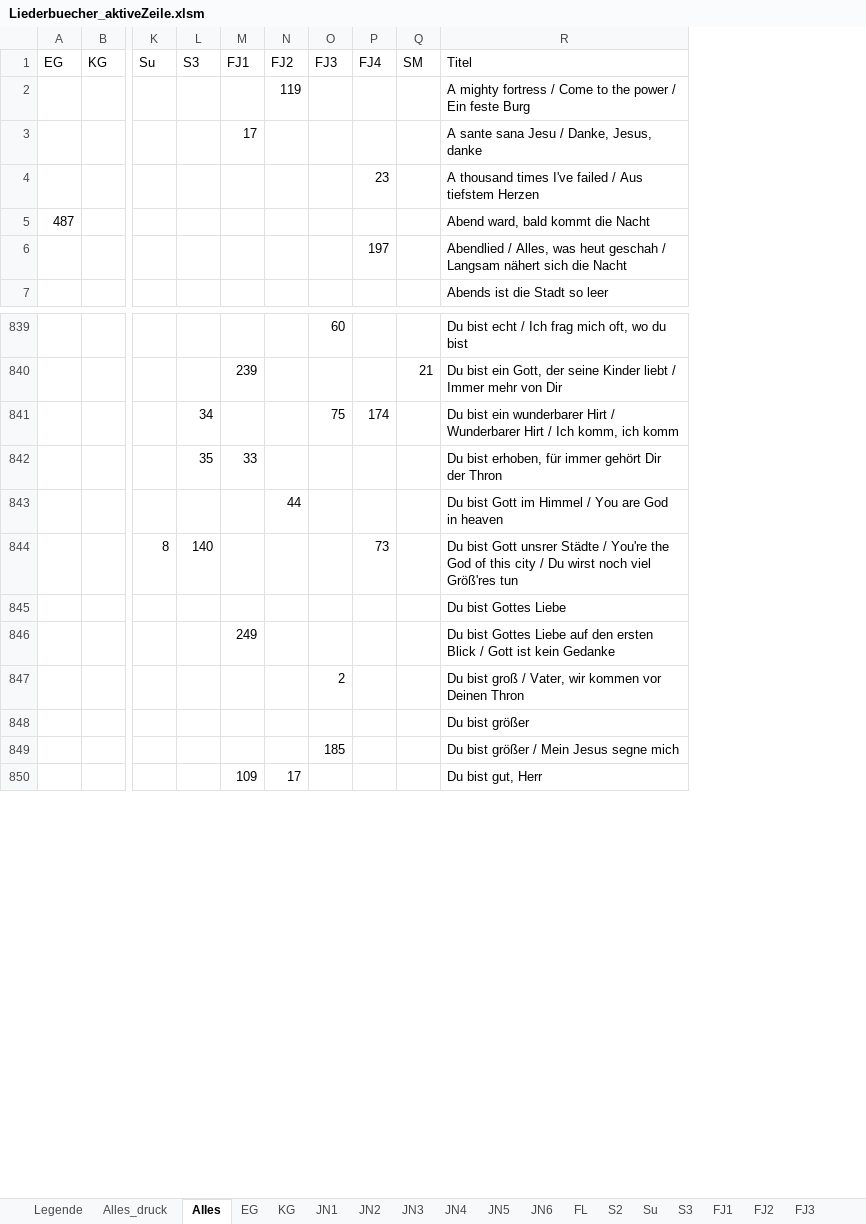
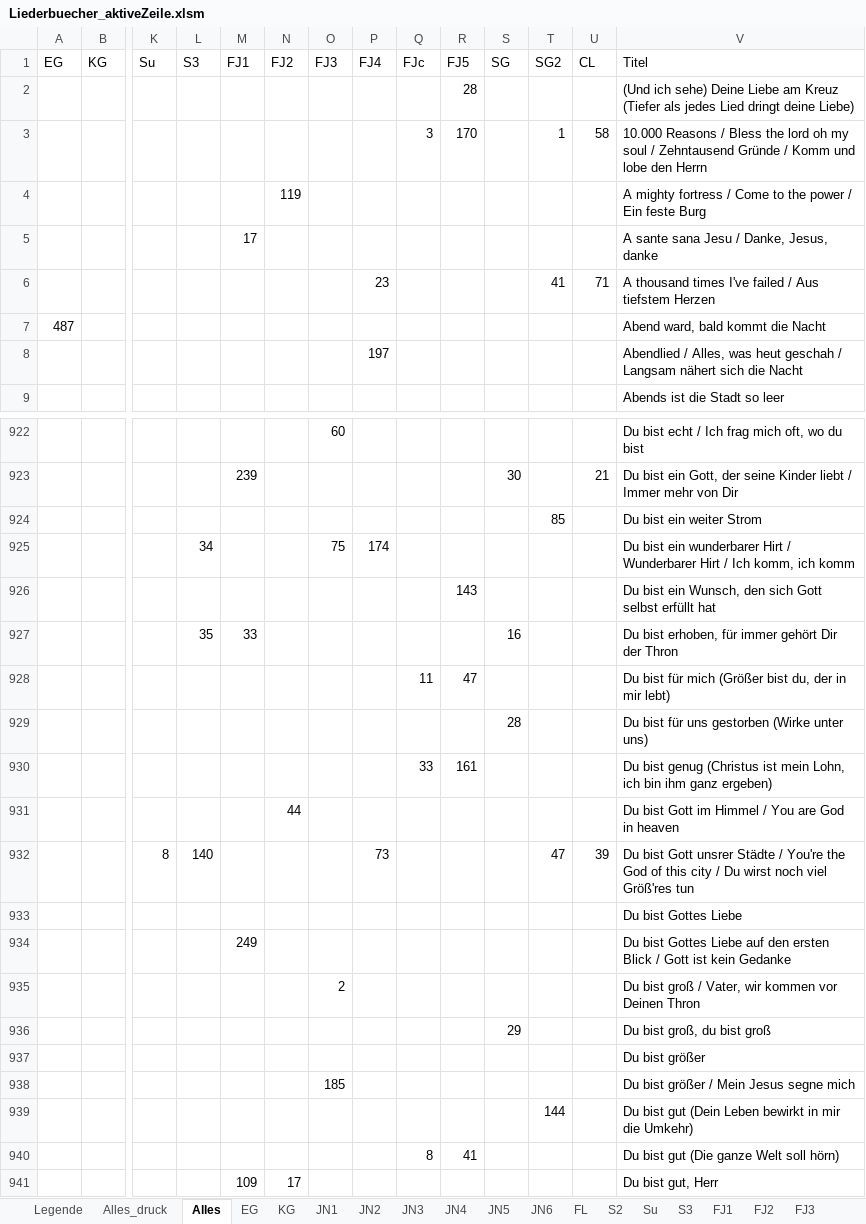
Before and after one commit to brry/chords, an Excel workbook: Worship/Liederbuecher_aktiveZeile.xlsm, sheet Alles, drawn as a sheet; only a part is shown, gaps mark what is left out; values as stored, in another font and other column widths than the file's, no cell formats; conditional formats not drawn; addresses are those after the commit; rows hold the shown columns only; the diff covers the shown part only; the diff names each change by its address in the sheet, - before the commit and + after, or states it on an @@ line.

```diff
--- a/Worship/Liederbuecher_aktiveZeile.xlsm (sheet Alles)
+++ b/Worship/Liederbuecher_aktiveZeile.xlsm (sheet Alles)
+column Q (FJc), empty
+column R (FJ5), empty
+column S (SG), row 923: 30; row 927: 16
+column T (SG2), row 6: 41; row 932: 47
-U1: SM
+U1: CL
+row 2:  |  |  |  |  |  |  |  |  | 28 |  |  |  | (Und ich sehe) Deine Liebe am Kreuz (Tiefer als jedes Lied dringt deine Liebe)
+row 3:  |  |  |  |  |  |  |  | 3 | 170 |  | 1 | 58 | 10.000 Reasons / Bless the lord oh my soul / Zehntausend Gründe / Komm und lobe den Herrn
-U6 (CL): (empty)
+U6 (CL): 71
+row 924:  |  |  |  |  |  |  |  |  |  |  | 85 |  | Du bist ein weiter Strom
+row 926:  |  |  |  |  |  |  |  |  | 143 |  |  |  | Du bist ein Wunsch, den sich Gott selbst erfüllt hat
+row 928:  |  |  |  |  |  |  |  | 11 | 47 |  |  |  | Du bist für mich (Größer bist du, der in mir lebt)
+row 929:  |  |  |  |  |  |  |  |  |  | 28 |  |  | Du bist für uns gestorben (Wirke unter uns)
+row 930:  |  |  |  |  |  |  |  | 33 | 161 |  |  |  | Du bist genug (Christus ist mein Lohn, ich bin ihm ganz ergeben)
-U932 (CL): (empty)
+U932 (CL): 39
+row 936:  |  |  |  |  |  |  |  |  |  | 29 |  |  | Du bist groß, du bist groß
+row 939:  |  |  |  |  |  |  |  |  |  |  | 144 |  | Du bist gut (Dein Leben bewirkt in mir die Umkehr)
+row 940:  |  |  |  |  |  |  |  | 8 | 41 |  |  |  | Du bist gut (Die ganze Welt soll hörn)
```
Also changed, not shown: 497 added rows, 25 removed rows, 2 moved rows and 107 edited cells elsewhere in this sheet, sheet Legende, other sheet tabs, cell formats.
